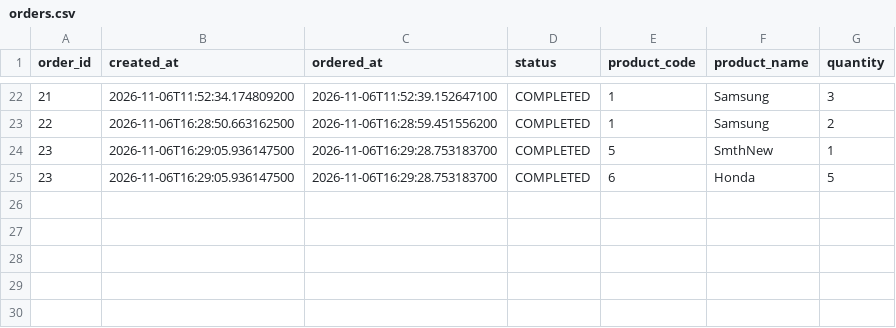
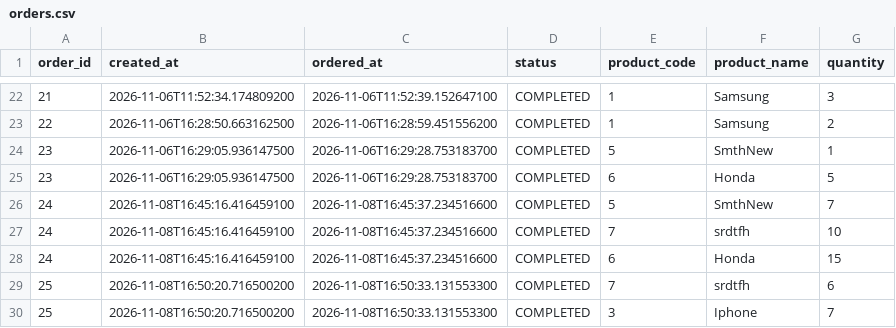
Before and after one commit to VladdHoryn/TestSwingProject, a CSV file: orders.csv, drawn as a sheet; only a part is shown, gaps mark what is left out.

Commit message:
feat: add refresh for primary Order history table

```diff
--- a/orders.csv
+++ b/orders.csv
@@ -25 +25,6 @@ order_id,created_at,ordered_at,status,product_code,product_name,quantity
 23,2026-11-06T16:29:05.936147500,2026-11-06T16:29:28.753183700,COMPLETED,6,Honda,5
+24,2026-11-08T16:45:16.416459100,2026-11-08T16:45:37.234516600,COMPLETED,5,SmthNew,7
+24,2026-11-08T16:45:16.416459100,2026-11-08T16:45:37.234516600,COMPLETED,7,srdtfh,10
+24,2026-11-08T16:45:16.416459100,2026-11-08T16:45:37.234516600,COMPLETED,6,Honda,15
+25,2026-11-08T16:50:20.716500200,2026-11-08T16:50:33.131553300,COMPLETED,7,srdtfh,6
+25,2026-11-08T16:50:20.716500200,2026-11-08T16:50:33.131553300,COMPLETED,3,Iphone,7
```
Also changed, not shown: products.csv, 3 other files.
